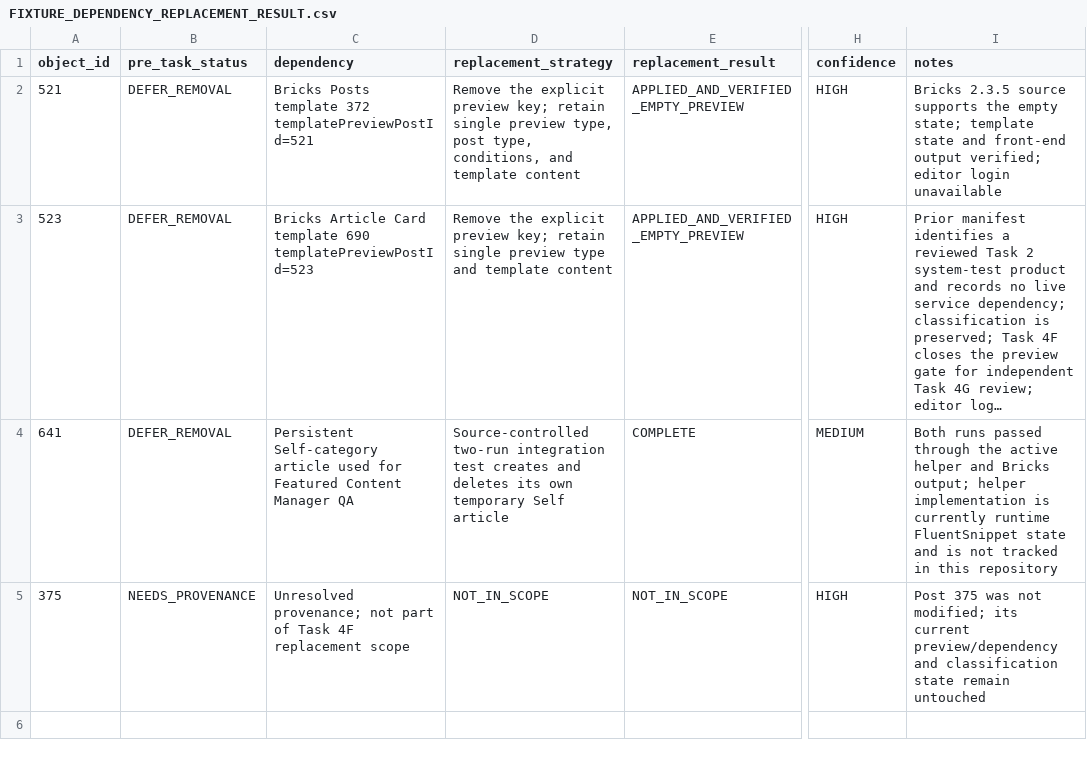
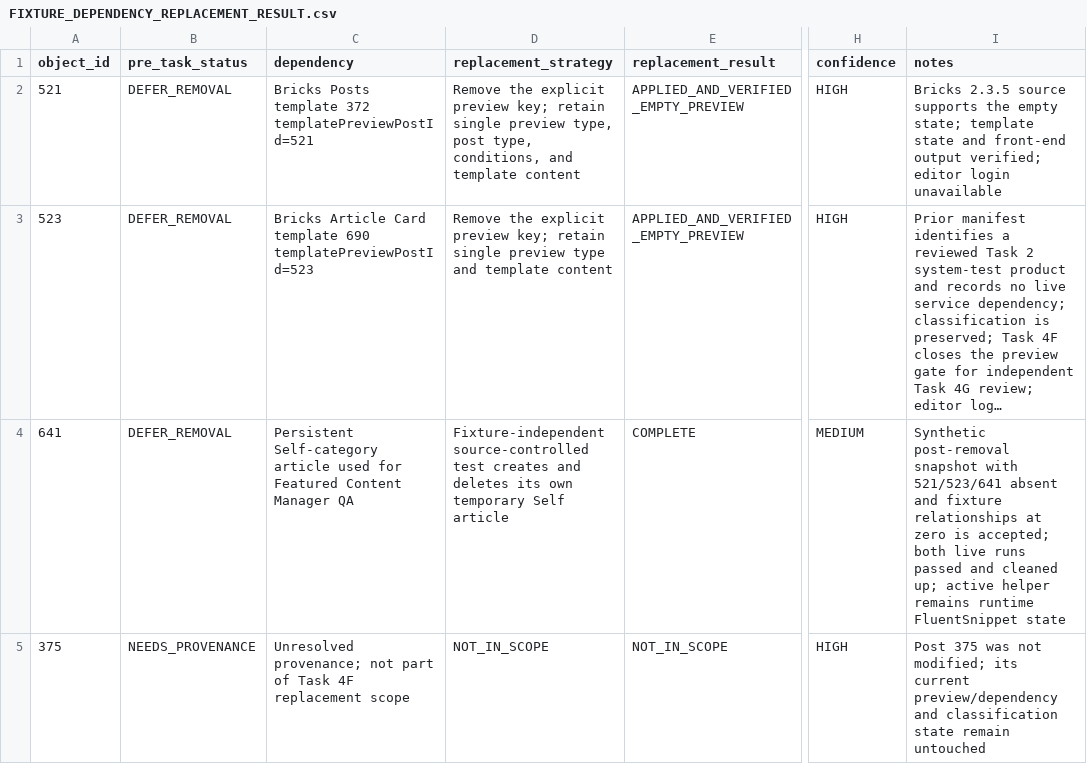
Before and after one commit to JCSchoeman96/vgnova, a CSV file: docs/architecture/FIXTURE_DEPENDENCY_REPLACEMENT_RESULT.csv, drawn as a sheet; only a part is shown, gaps mark what is left out; long unchanged cells end in …; the diff names each change by its address in the sheet, - before the commit and + after, or states it on an @@ line.

Commit message:
fix: make FCM integration test fixture-independent

```diff
--- a/docs/architecture/FIXTURE_DEPENDENCY_REPLACEMENT_RESULT.csv
+++ b/docs/architecture/FIXTURE_DEPENDENCY_REPLACEMENT_RESULT.csv
-D4 (replacement_strategy): Source-controlled two-run integration test creates…
+D4 (replacement_strategy): Fixture-independent source-controlled test creates…
-I4 (notes): Both runs passed through the active helper and Bricks output; helper implementation is currently runtime FluentSnippet state and is not tracked in this repository
+I4 (notes): Synthetic post-removal snapshot with 521/523/641 absent and fixture relationships at zero is accepted; both live runs passed and cleaned up; active helper remains runtime FluentSnippet state
```
Also changed, not shown: 5 other files.
